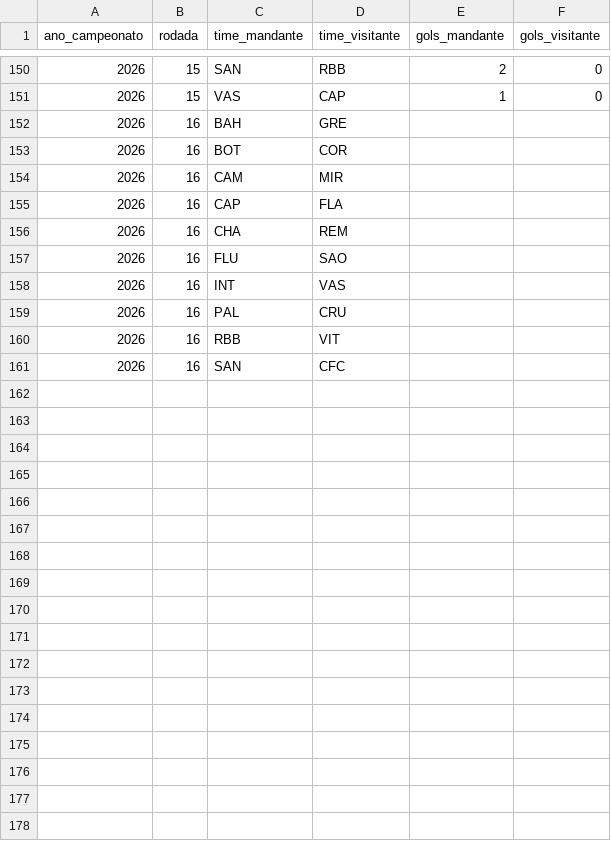
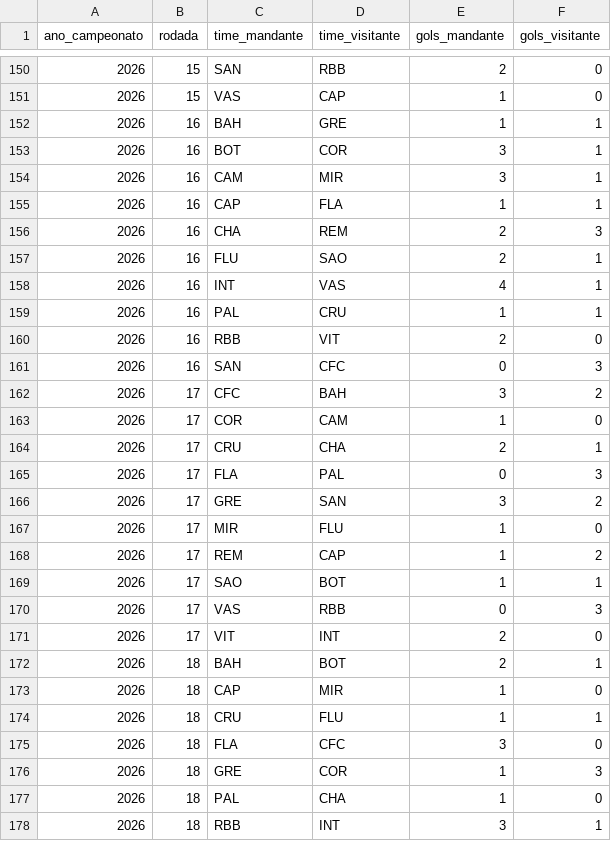
Before and after one commit to marioandrededeus/estatisticas-brasileirao-masc, a CSV file: dados/brasileirao_2026.csv, drawn as a sheet; only a part is shown, gaps mark what is left out; the diff covers the shown part only.

Commit message:
update rodada 18

```diff
--- a/dados/brasileirao_2026.csv
+++ b/dados/brasileirao_2026.csv
@@ -151,11 +151,28 @@
 2026,15,VAS,CAP,1,0
-2026,16,BAH,GRE,,
-2026,16,BOT,COR,,
-2026,16,CAM,MIR,,
-2026,16,CAP,FLA,,
-2026,16,CHA,REM,,
-2026,16,FLU,SAO,,
-2026,16,INT,VAS,,
-2026,16,PAL,CRU,,
-2026,16,RBB,VIT,,
-2026,16,SAN,CFC,,
+2026,16,BAH,GRE,1,1
+2026,16,BOT,COR,3,1
+2026,16,CAM,MIR,3,1
+2026,16,CAP,FLA,1,1
+2026,16,CHA,REM,2,3
+2026,16,FLU,SAO,2,1
+2026,16,INT,VAS,4,1
+2026,16,PAL,CRU,1,1
+2026,16,RBB,VIT,2,0
+2026,16,SAN,CFC,0,3
+2026,17,CFC,BAH,3,2
+2026,17,COR,CAM,1,0
+2026,17,CRU,CHA,2,1
+2026,17,FLA,PAL,0,3
+2026,17,GRE,SAN,3,2
+2026,17,MIR,FLU,1,0
+2026,17,REM,CAP,1,2
+2026,17,SAO,BOT,1,1
+2026,17,VAS,RBB,0,3
+2026,17,VIT,INT,2,0
+2026,18,BAH,BOT,2,1
+2026,18,CAP,MIR,1,0
+2026,18,CRU,FLU,1,1
+2026,18,FLA,CFC,3,0
+2026,18,GRE,COR,1,3
+2026,18,PAL,CHA,1,0
+2026,18,RBB,INT,3,1
```
Also changed, not shown: 3 added rows elsewhere in this file, 2 other files.
